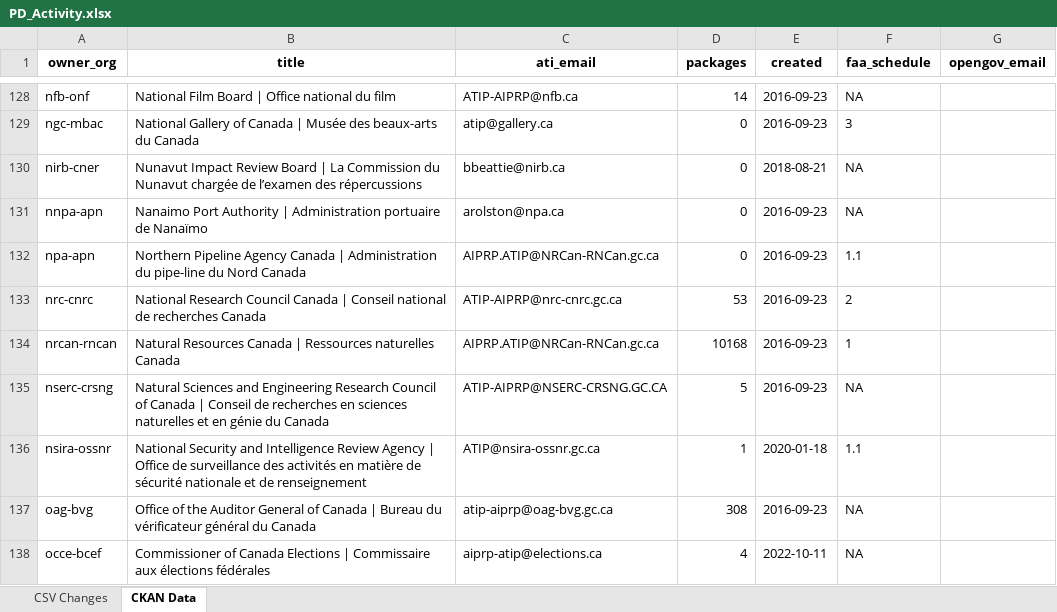
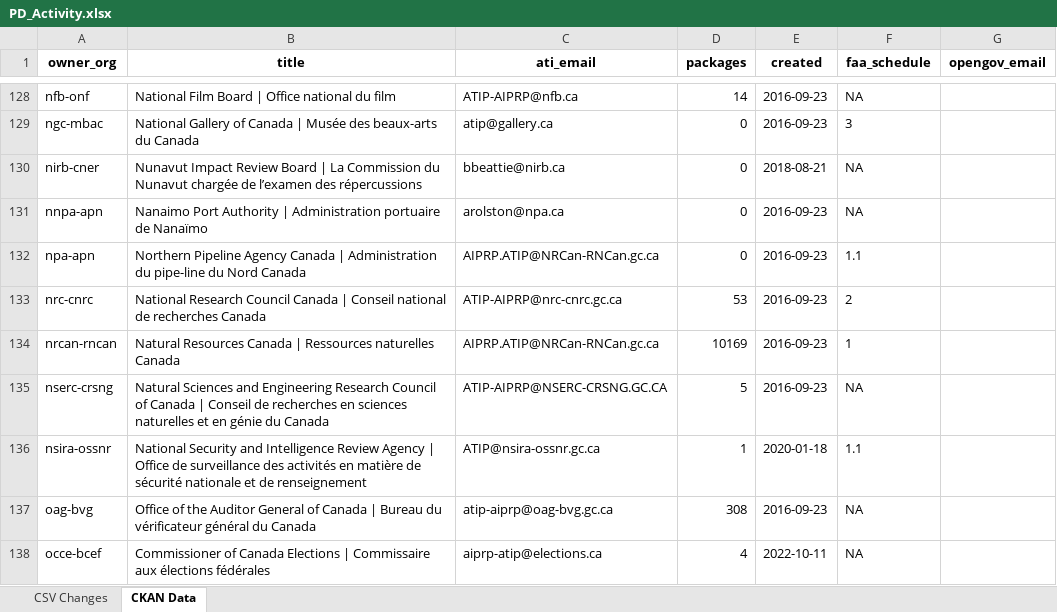
Before and after one commit to open-data/analytics-corporate-reporting, an Excel workbook: PD_CHANGES_RPT/PD_Activity.xlsx, sheet CKAN Data, drawn as a sheet; only a part is shown, gaps mark what is left out; values as stored, in another font and other column widths than the file's, no borders; the diff names each change by its address in the sheet, - before the commit and + after, or states it on an @@ line.

```diff
--- a/PD_CHANGES_RPT/PD_Activity.xlsx (sheet CKAN Data)
+++ b/PD_CHANGES_RPT/PD_Activity.xlsx (sheet CKAN Data)
-D134 (packages): 10168
+D134 (packages): 10169
```
Also changed, not shown: sheet CSV Changes, 2 other files.
